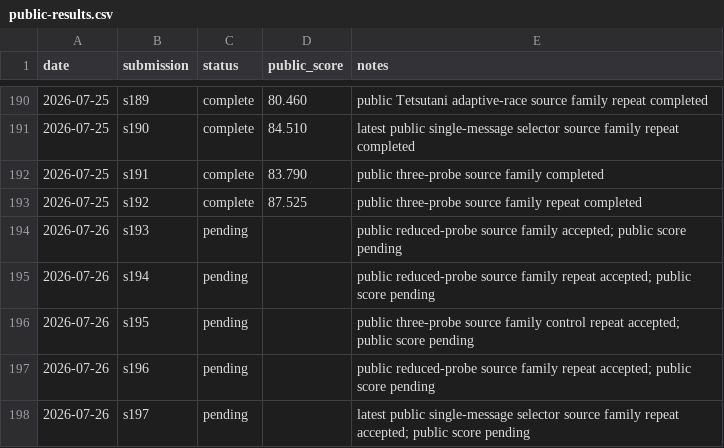
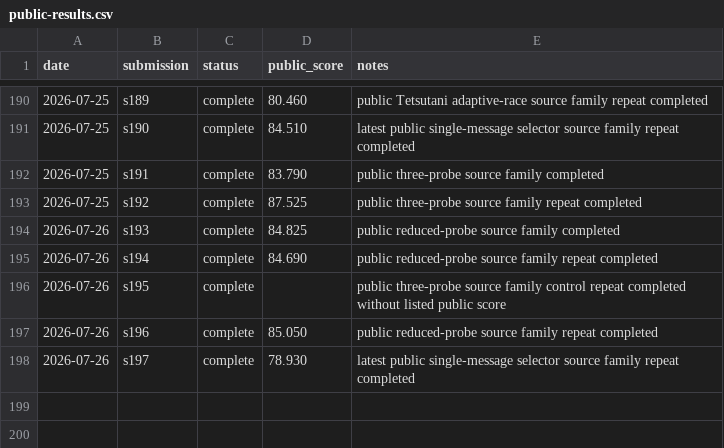
Before and after one commit to Beiciccc/security-eval-experiment-log, a CSV file: results/summary-tables/public-results.csv, drawn as a sheet; only a part is shown, gaps mark what is left out.

Commit message:
Record 2026-07-26 completed scores

```diff
--- a/results/summary-tables/public-results.csv
+++ b/results/summary-tables/public-results.csv
@@ -193,6 +193,6 @@ date,submission,status,public_score,notes
 2026-07-25,s192,complete,87.525,public three-probe source family repeat completed
-2026-07-26,s193,pending,,public reduced-probe source family accepted; public score pending
-2026-07-26,s194,pending,,public reduced-probe source family repeat accepted; public score pending
-2026-07-26,s195,pending,,public three-probe source family control repeat accepted; public score pending
-2026-07-26,s196,pending,,public reduced-probe source family repeat accepted; public score pending
-2026-07-26,s197,pending,,latest public single-message selector source family repeat accepted; public score pending
+2026-07-26,s193,complete,84.825,public reduced-probe source family completed
+2026-07-26,s194,complete,84.690,public reduced-probe source family repeat completed
+2026-07-26,s195,complete,,public three-probe source family control repeat completed without listed public score
+2026-07-26,s196,complete,85.050,public reduced-probe source family repeat completed
+2026-07-26,s197,complete,78.930,latest public single-message selector source family repeat completed
```
Also changed, not shown: 8 other files.
